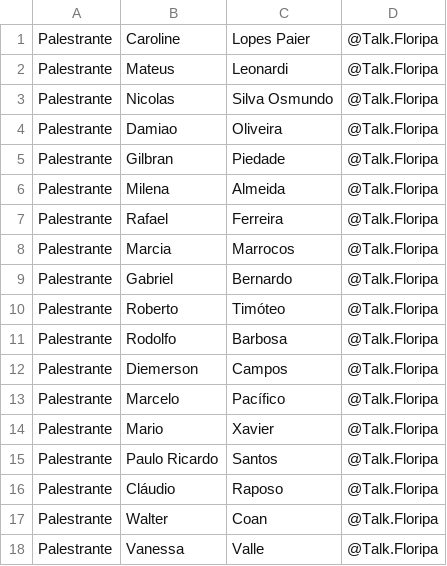
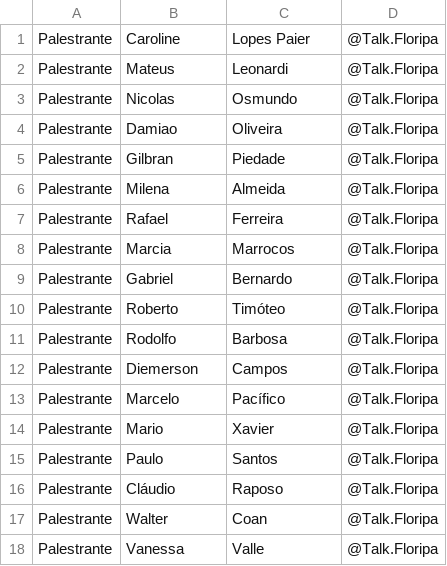
Before and after one commit to lfernandolsilva/ListaTe, a CSV file: ListaPalestrantes.csv, drawn as a sheet.

Commit message:
Add files via upload

```diff
--- a/ListaPalestrantes.csv
+++ b/ListaPalestrantes.csv
@@ -2,3 +2,3 @@ Palestrante,Caroline,Lopes Paier,@Talk.Floripa
 Palestrante,Mateus,Leonardi,@Talk.Floripa
-Palestrante,Nicolas,Silva Osmundo,@Talk.Floripa
+Palestrante,Nicolas,Osmundo,@Talk.Floripa
 Palestrante,Damiao,Oliveira,@Talk.Floripa
@@ -14,3 +14,3 @@ Palestrante,Marcelo,Pacífico,@Talk.Floripa
 Palestrante,Mario,Xavier,@Talk.Floripa
-Palestrante,Paulo Ricardo,Santos,@Talk.Floripa
+Palestrante,Paulo,Santos,@Talk.Floripa
 Palestrante,Cláudio,Raposo,@Talk.Floripa
```
